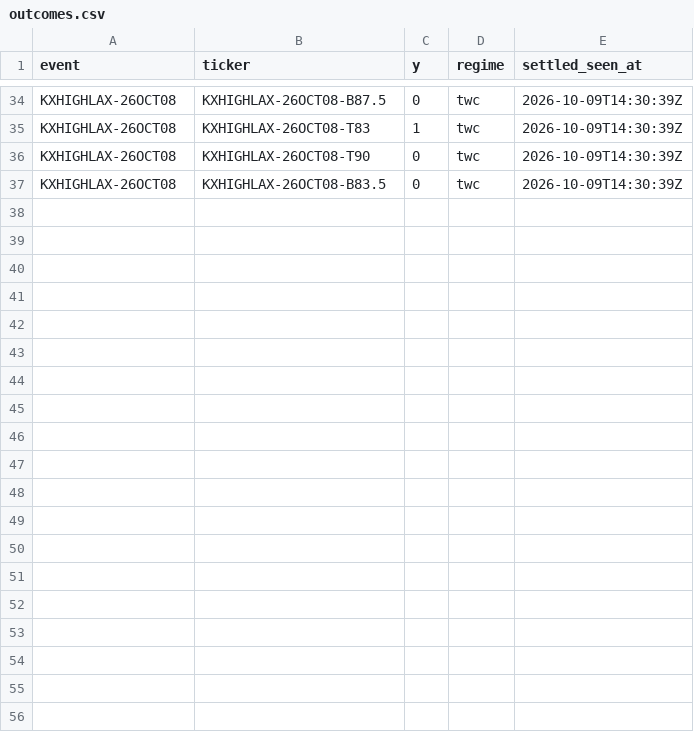
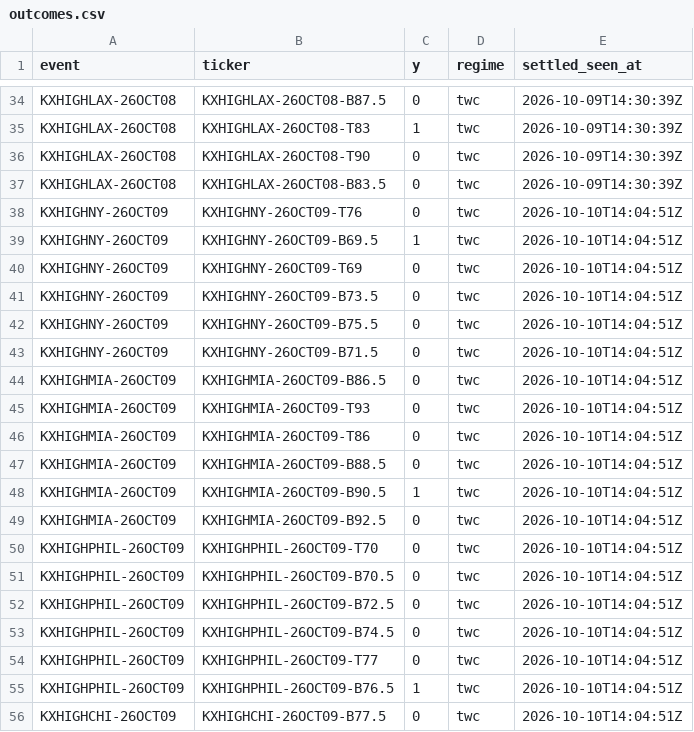
Before and after one commit to physicalreasoning/isotherm, a CSV file: outcomes.csv, drawn as a sheet; only a part is shown, gaps mark what is left out; the diff covers the shown part only.

```diff
--- a/outcomes.csv
+++ b/outcomes.csv
@@ -37 +37,20 @@ KXHIGHLAX-26OCT08,KXHIGHLAX-26OCT08-T90,0,twc,2026-10-09T14:30:39Z
 KXHIGHLAX-26OCT08,KXHIGHLAX-26OCT08-B83.5,0,twc,2026-10-09T14:30:39Z
+KXHIGHNY-26OCT09,KXHIGHNY-26OCT09-T76,0,twc,2026-10-10T14:04:51Z
+KXHIGHNY-26OCT09,KXHIGHNY-26OCT09-B69.5,1,twc,2026-10-10T14:04:51Z
+KXHIGHNY-26OCT09,KXHIGHNY-26OCT09-T69,0,twc,2026-10-10T14:04:51Z
+KXHIGHNY-26OCT09,KXHIGHNY-26OCT09-B73.5,0,twc,2026-10-10T14:04:51Z
+KXHIGHNY-26OCT09,KXHIGHNY-26OCT09-B75.5,0,twc,2026-10-10T14:04:51Z
+KXHIGHNY-26OCT09,KXHIGHNY-26OCT09-B71.5,0,twc,2026-10-10T14:04:51Z
+KXHIGHMIA-26OCT09,KXHIGHMIA-26OCT09-B86.5,0,twc,2026-10-10T14:04:51Z
+KXHIGHMIA-26OCT09,KXHIGHMIA-26OCT09-T93,0,twc,2026-10-10T14:04:51Z
+KXHIGHMIA-26OCT09,KXHIGHMIA-26OCT09-T86,0,twc,2026-10-10T14:04:51Z
+KXHIGHMIA-26OCT09,KXHIGHMIA-26OCT09-B88.5,0,twc,2026-10-10T14:04:51Z
+KXHIGHMIA-26OCT09,KXHIGHMIA-26OCT09-B90.5,1,twc,2026-10-10T14:04:51Z
+KXHIGHMIA-26OCT09,KXHIGHMIA-26OCT09-B92.5,0,twc,2026-10-10T14:04:51Z
+KXHIGHPHIL-26OCT09,KXHIGHPHIL-26OCT09-T70,0,twc,2026-10-10T14:04:51Z
+KXHIGHPHIL-26OCT09,KXHIGHPHIL-26OCT09-B70.5,0,twc,2026-10-10T14:04:51Z
+KXHIGHPHIL-26OCT09,KXHIGHPHIL-26OCT09-B72.5,0,twc,2026-10-10T14:04:51Z
+KXHIGHPHIL-26OCT09,KXHIGHPHIL-26OCT09-B74.5,0,twc,2026-10-10T14:04:51Z
+KXHIGHPHIL-26OCT09,KXHIGHPHIL-26OCT09-T77,0,twc,2026-10-10T14:04:51Z
+KXHIGHPHIL-26OCT09,KXHIGHPHIL-26OCT09-B76.5,1,twc,2026-10-10T14:04:51Z
+KXHIGHCHI-26OCT09,KXHIGHCHI-26OCT09-B77.5,0,twc,2026-10-10T14:04:51Z
```
Also changed, not shown: 17 added rows elsewhere in this file, 2 other files.
